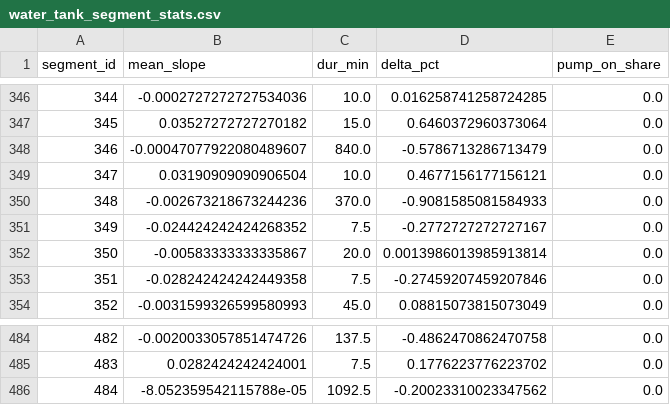
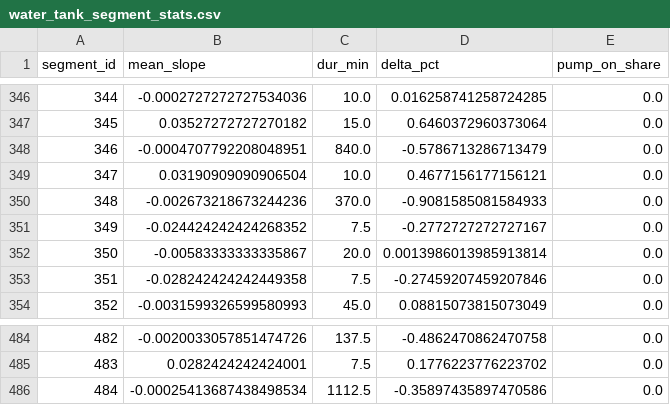
Before and after one commit to gabe1boon/SpainBrainWeb, a CSV file: data/processed/water_tank_segment_stats.csv, drawn as a sheet; only a part is shown, gaps mark what is left out.

```diff
--- a/data/processed/water_tank_segment_stats.csv
+++ b/data/processed/water_tank_segment_stats.csv
@@ -347,3 +347,3 @@ segment_id,mean_slope,dur_min,delta_pct,pump_on_share
 345,0.03527272727270182,15.0,0.6460372960373064,0.0
-346,-0.00047077922080489607,840.0,-0.5786713286713479,0.0
+346,-0.0004707792208048951,840.0,-0.5786713286713479,0.0
 347,0.03190909090906504,10.0,0.4677156177156121,0.0
@@ -485,2 +485,2 @@ segment_id,mean_slope,dur_min,delta_pct,pump_on_share
 483,0.0282424242424001,7.5,0.1776223776223702,0.0
-484,-8.052359542115788e-05,1092.5,-0.20023310023347562,0.0
+484,-0.00025413687438498534,1112.5,-0.35897435897470586,0.0
```
Also changed, not shown: data/processed/battery_clean.csv, data/processed/water_tank_clean.csv, 7 other files.
